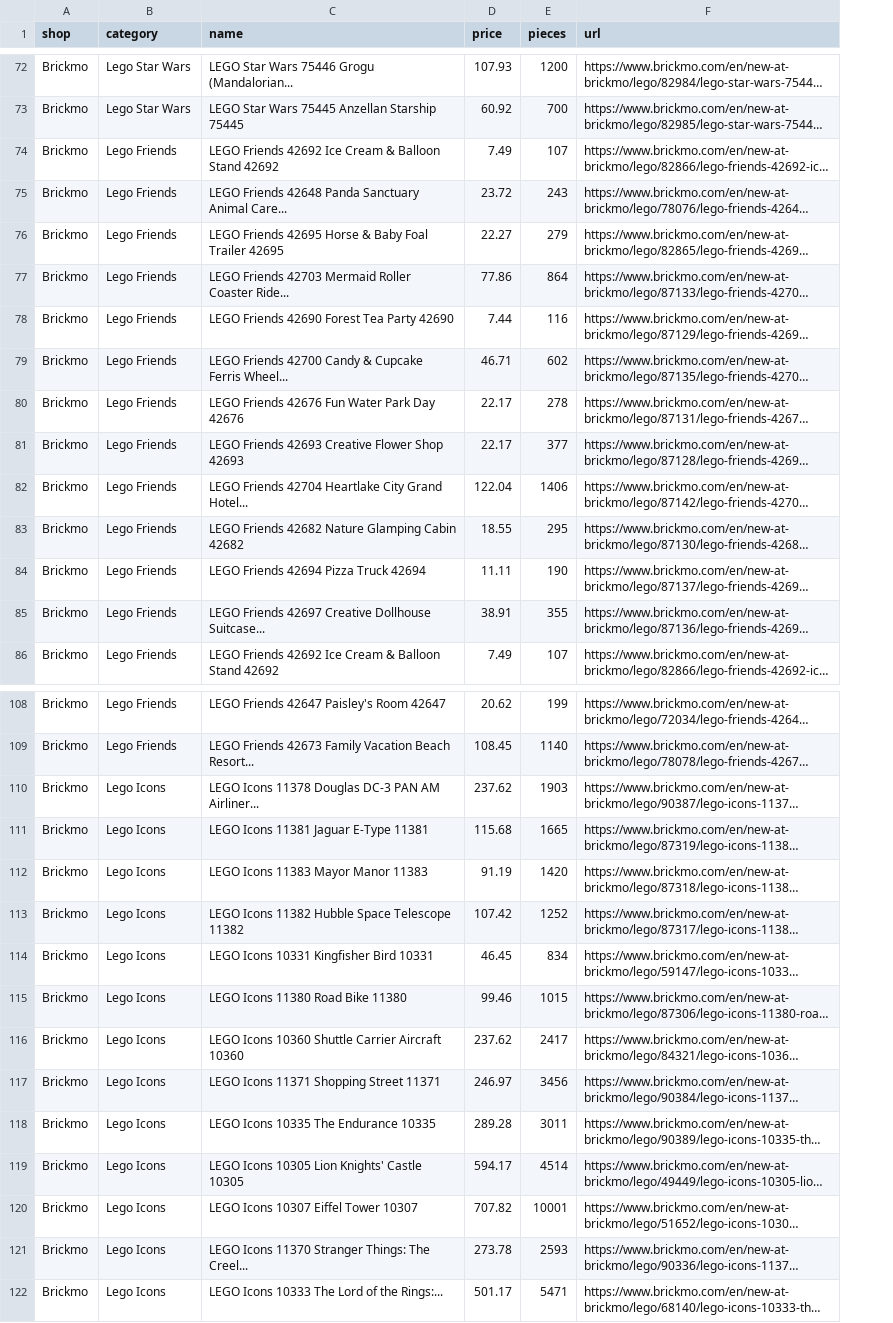
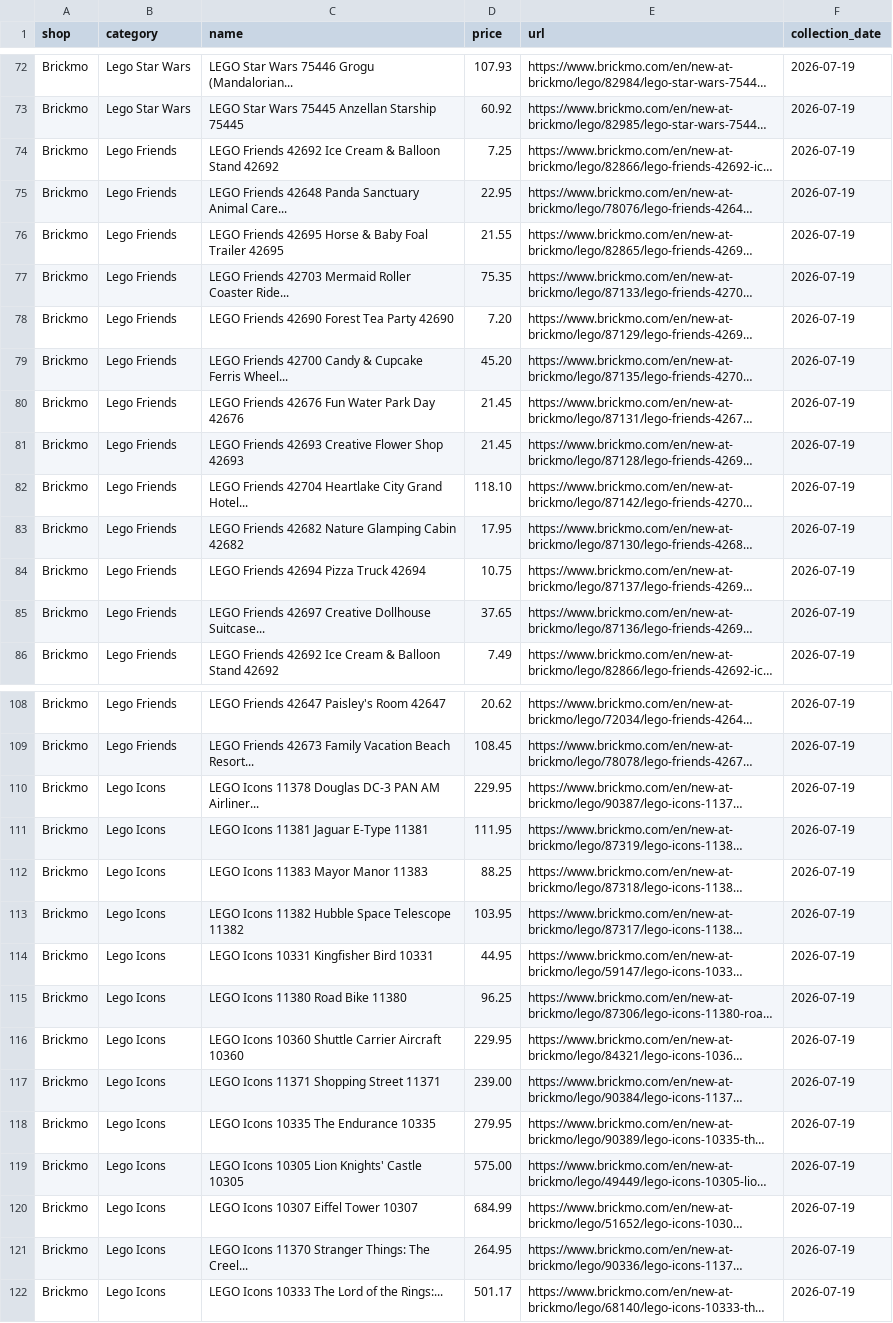
Before and after one commit to Viva-Roamera/BP_Group9, a CSV file: brickmo2_prices.csv, drawn as a sheet; only a part is shown, gaps mark what is left out; long unchanged cells end in …; removed rows and columns are numbered as before the commit, all else as after; the diff covers the shown part only; the diff names each change by its address in the sheet, - before the commit and + after, or states it on an @@ line.

```diff
--- a/brickmo2_prices.csv
+++ b/brickmo2_prices.csv
-column E (pieces), rows 72-86: 1200 | 700 | 107 | 243 | 279 | 864 | 116 | 602 | 278 | 377 | 1406 | 295 | 190 | 355 | 107; rows 108-122: 199 | 1140 | 1903 | 1665 | 1420 | 1252 | 834 | 1015 | 2417 | 3456 | 3011 | 4514 | 10001 | 2593 | 5471
+column F (collection_date), rows 72-86: all 2026-07-19; rows 108-122: all 2026-07-19
-D74 (price): 7.49
+D74 (price): 7.25
-D75 (price): 23.72
+D75 (price): 22.95
-D76 (price): 22.27
+D76 (price): 21.55
-D77 (price): 77.86
+D77 (price): 75.35
-D78 (price): 7.44
+D78 (price): 7.20
-D79 (price): 46.71
+D79 (price): 45.20
-D80:D81 (price): 22.17
+D80:D81 (price): 21.45
-D82 (price): 122.04
+D82 (price): 118.10
-D83 (price): 18.55
+D83 (price): 17.95
-D84 (price): 11.11
+D84 (price): 10.75
-D85 (price): 38.91
+D85 (price): 37.65
-D110 (price): 237.62
+D110 (price): 229.95
-D111 (price): 115.68
+D111 (price): 111.95
-D112 (price): 91.19
+D112 (price): 88.25
-D113 (price): 107.42
+D113 (price): 103.95
-D114 (price): 46.45
+D114 (price): 44.95
-D115 (price): 99.46
+D115 (price): 96.25
-D116 (price): 237.62
+D116 (price): 229.95
-D117 (price): 246.97
+D117 (price): 239.00
-D118 (price): 289.28
+D118 (price): 279.95
-D119 (price): 594.17
+D119 (price): 575.00
-D120 (price): 707.82
+D120 (price): 684.99
-D121 (price): 273.78
+D121 (price): 264.95
```
Also changed, not shown: 2 edited cells elsewhere in this file, bricksdirect_prices.csv, jb_spielwaren_prices.csv, 6 other files.
